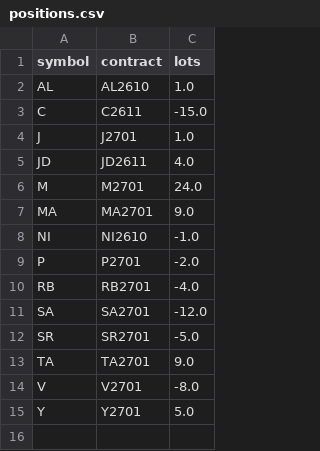
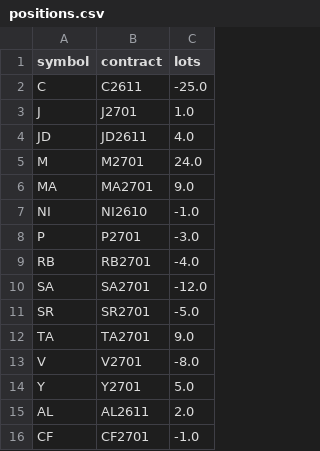
Before and after one commit to goodzcyabc/cta-china-futures, a CSV file: paper/positions.csv, drawn as a sheet.

```diff
--- a/paper/positions.csv
+++ b/paper/positions.csv
@@ -1,4 +1,3 @@
 symbol,contract,lots
-AL,AL2610,1.0
-C,C2611,-15.0
+C,C2611,-25.0
 J,J2701,1.0
@@ -8,3 +7,3 @@ MA,MA2701,9.0
 NI,NI2610,-1.0
-P,P2701,-2.0
+P,P2701,-3.0
 RB,RB2701,-4.0
@@ -15 +14,3 @@ V,V2701,-8.0
 Y,Y2701,5.0
+AL,AL2611,2.0
+CF,CF2701,-1.0
```
Also changed, not shown: paper/equity.csv, 5 other files.
